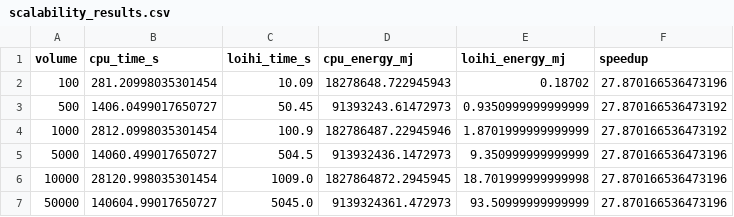
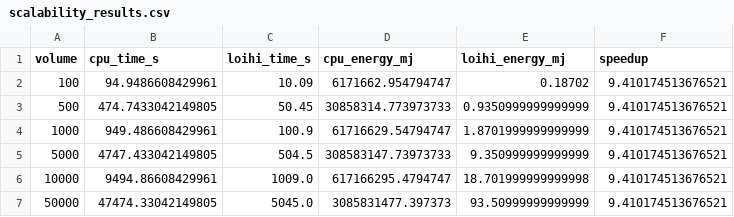
Before and after one commit to firebitsbr/fraud-detection-neuromorphic, a CSV file: notebooks/scalability_results.csv, drawn as a sheet.

Commit message:
Update performance metrics and visualizations
- Revised latency and throughput values in hardware_benchmark_results.csv to reflect improved performance.
- Updated scalability_results.csv with new metrics showcasing enhanced efficiency across various volumes.
- Replaced binary images for efficiency_gains.png, hardware_comparison.png, latency_distribution.png, and scalability_analysis.png to include the latest visual data.

```diff
--- a/notebooks/scalability_results.csv
+++ b/notebooks/scalability_results.csv
@@ -1,7 +1,7 @@
 volume,cpu_time_s,loihi_time_s,cpu_energy_mj,loihi_energy_mj,speedup
-100,281.20998035301454,10.09,18278648.722945943,0.18702,27.870166536473196
-500,1406.0499017650727,50.45,91393243.61472973,0.9350999999999999,27.870166536473192
-1000,2812.0998035301454,100.9,182786487.22945946,1.8701999999999999,27.870166536473192
-5000,14060.499017650727,504.5,913932436.1472973,9.350999999999999,27.870166536473196
-10000,28120.998035301454,1009.0,1827864872.2945945,18.701999999999998,27.870166536473196
-50000,140604.99017650727,5045.0,9139324361.472973,93.50999999999999,27.870166536473196
+100,94.9486608429961,10.09,6171662.954794747,0.18702,9.410174513676521
+500,474.7433042149805,50.45,30858314.773973733,0.9350999999999999,9.410174513676521
+1000,949.486608429961,100.9,61716629.54794747,1.8701999999999999,9.410174513676521
+5000,4747.433042149805,504.5,308583147.73973733,9.350999999999999,9.410174513676521
+10000,9494.86608429961,1009.0,617166295.4794747,18.701999999999998,9.410174513676521
+50000,47474.33042149805,5045.0,3085831477.397373,93.50999999999999,9.410174513676521
```
Also changed, not shown: notebooks/hardware_benchmark_results.csv, 5 other files.
